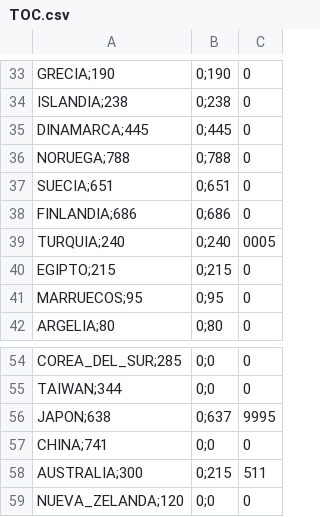
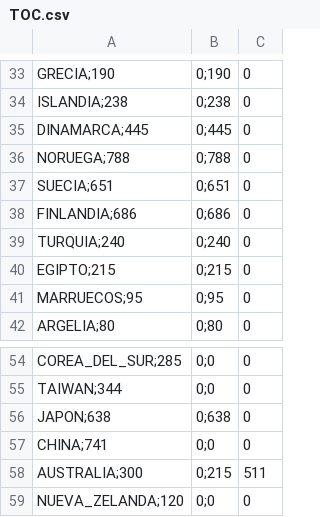
Before and after one commit to NicolasEzequielZulaicaRivera/FIUBA_MOOP, a CSV file: TPS/TP2/solucion/csv/avanzado/TOC.csv, drawn as a sheet; only a part is shown, gaps mark what is left out.

```diff
--- a/TPS/TP2/solucion/csv/avanzado/TOC.csv
+++ b/TPS/TP2/solucion/csv/avanzado/TOC.csv
@@ -38,3 +38,3 @@ SUECIA;651,0;651,0
 FINLANDIA;686,0;686,0
-TURQUIA;240,0;240,0005
+TURQUIA;240,0;240,0
 EGIPTO;215,0;215,0
@@ -55,3 +55,3 @@ COREA_DEL_SUR;285,0;0,0
 TAIWAN;344,0;0,0
-JAPON;638,0;637,9995
+JAPON;638,0;638,0
 CHINA;741,0;0,0
```
Also changed, not shown: 36 other files.
